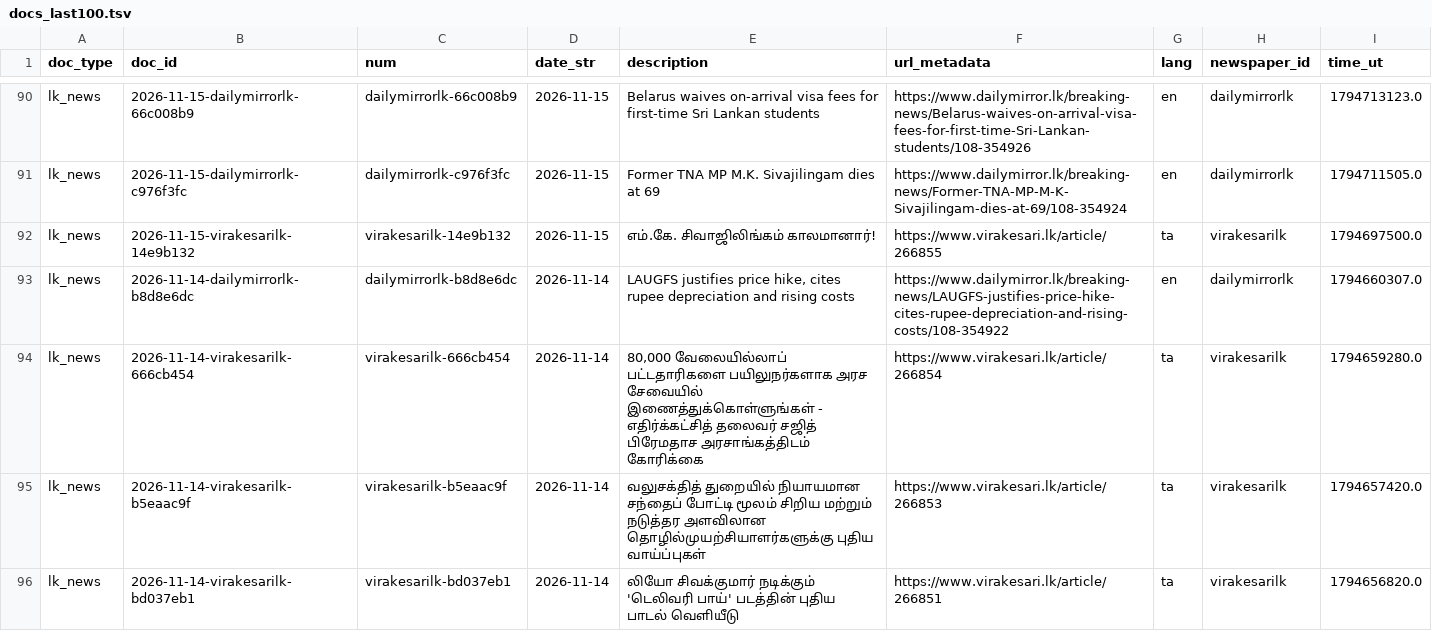
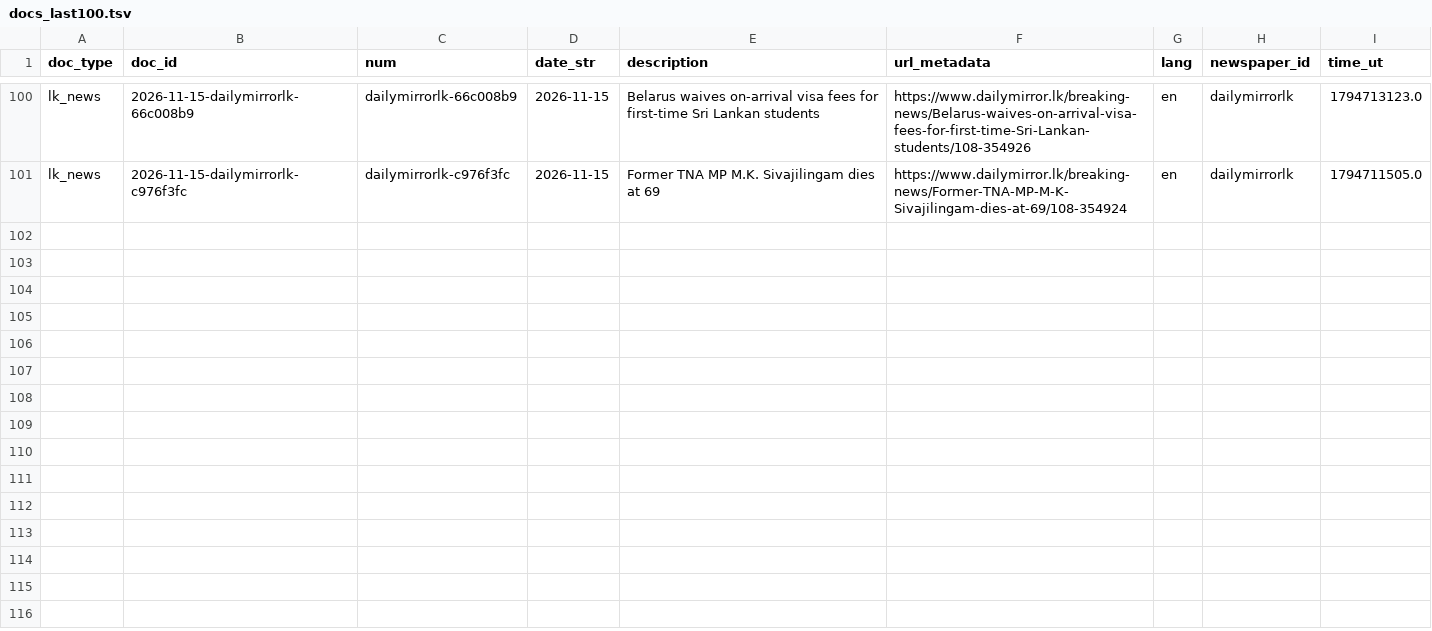
Before and after one commit to nuuuwan/lk_news, a TSV file: data/lk_news/docs_last100.tsv, drawn as a sheet; only a part is shown, gaps mark what is left out; the diff covers the shown part only.

```diff
--- a/data/lk_news/docs_last100.tsv
+++ b/data/lk_news/docs_last100.tsv
@@ -91,6 +101 @@ lk_news	2026-11-15-dailymirrorlk-66c008b9	dailymirrorlk-66c008b9	2026-11-15	Bela
 lk_news	2026-11-15-dailymirrorlk-c976f3fc	dailymirrorlk-c976f3fc	2026-11-15	Former TNA MP M.K. Sivajilingam dies at 69	https://www.dailymirror.lk/breaking-news/Former-TNA-MP-M-K-Sivajilingam-dies-at-69/108-354924	en	dailymirrorlk	1794711505.0
-lk_news	2026-11-15-virakesarilk-14e9b132	virakesarilk-14e9b132	2026-11-15	எம்.கே. சிவாஜிலிங்கம் காலமானார்!	https://www.virakesari.lk/article/266855	ta	virakesarilk	1794697500.0
-lk_news	2026-11-14-dailymirrorlk-b8d8e6dc	dailymirrorlk-b8d8e6dc	2026-11-14	LAUGFS justifies price hike, cites rupee depreciation and rising costs	https://www.dailymirror.lk/breaking-news/LAUGFS-justifies-price-hike-cites-rupee-depreciation-and-rising-costs/108-354922	en	dailymirrorlk	1794660307.0
-lk_news	2026-11-14-virakesarilk-666cb454	virakesarilk-666cb454	2026-11-14	80,000 வேலையில்லாப் பட்டதாரிகளை பயிலுநர்களாக அரச சேவையில் இணைத்துக்கொள்ளுங்கள் - எதிர்க்கட்சித் தலைவர் சஜித் பிரேமதாச அரசாங்கத்திடம் கோரிக்கை	https://www.virakesari.lk/article/266854	ta	virakesarilk	1794659280.0
-lk_news	2026-11-14-virakesarilk-b5eaac9f	virakesarilk-b5eaac9f	2026-11-14	வலுசக்தித் துறையில் நியாயமான சந்தைப் போட்டி மூலம் சிறிய மற்றும் நடுத்தர அளவிலான தொழில்முயற்சியாளர்களுக்கு புதிய வாய்ப்புகள்	https://www.virakesari.lk/article/266853	ta	virakesarilk	1794657420.0
-lk_news	2026-11-14-virakesarilk-bd037eb1	virakesarilk-bd037eb1	2026-11-14	லியோ சிவக்குமார் நடிக்கும் 'டெலிவரி பாய்' படத்தின் புதிய பாடல் வெளியீடு	https://www.virakesari.lk/article/266851	ta	virakesarilk	1794656820.0
```
Also changed, not shown: 10 added rows and 5 removed rows elsewhere in this file, data/lk_news/docs_last1000.tsv, 27 other files.
